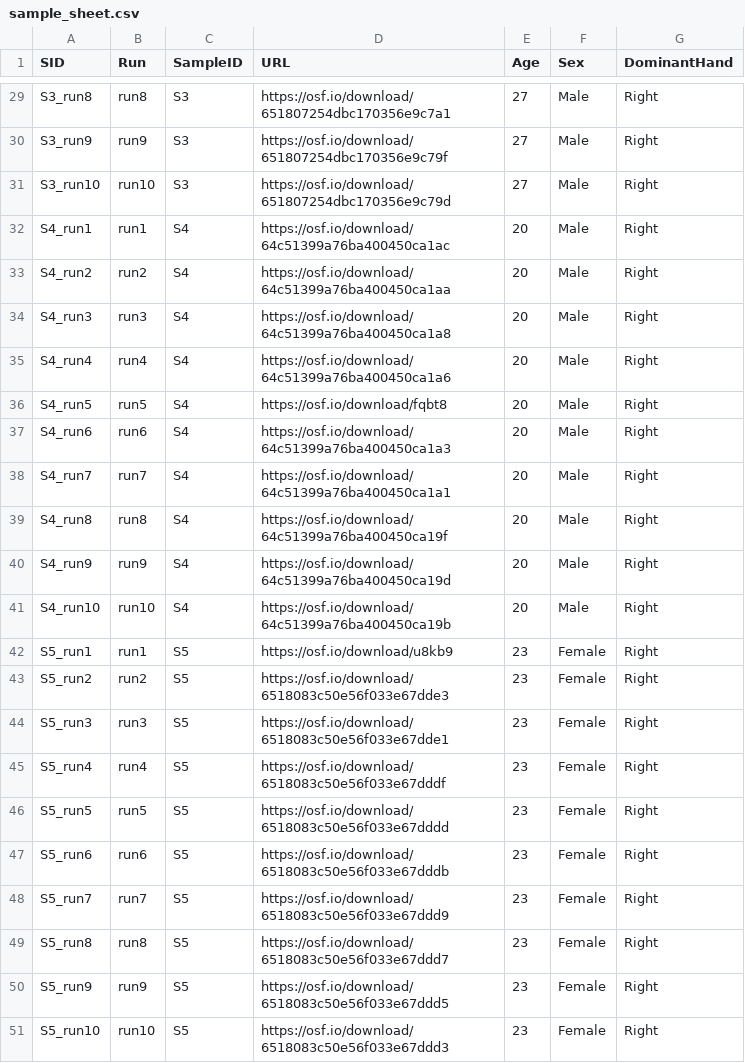
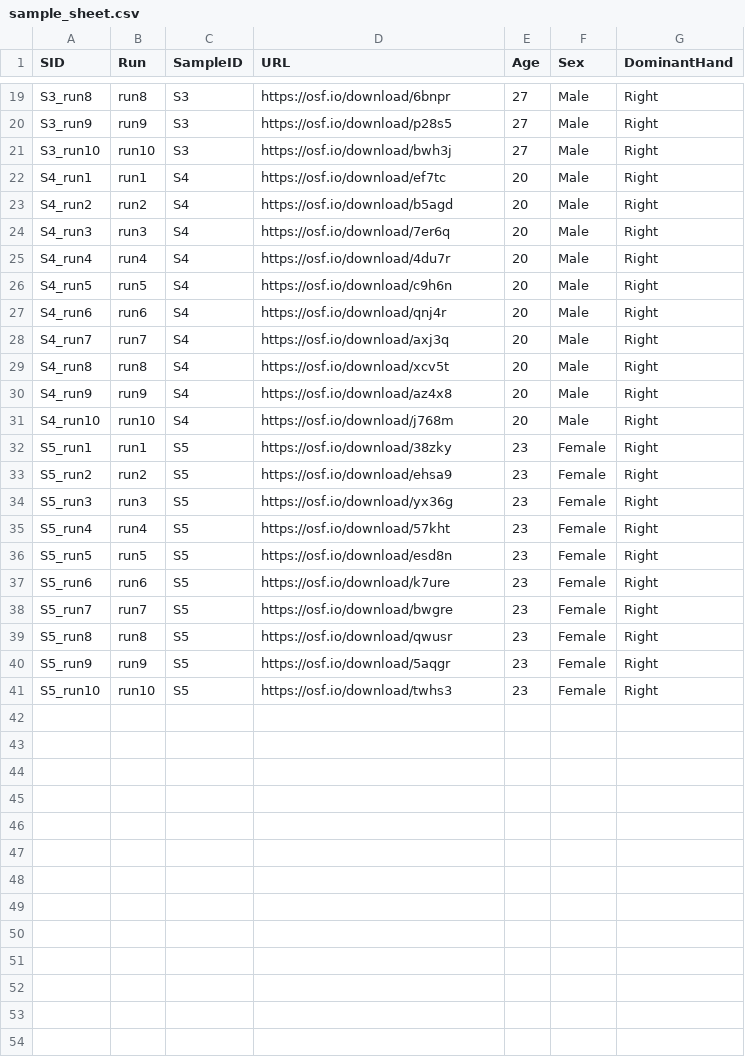
Before and after one commit to kerseviciute/problem-at-hand, a CSV file: sample_sheet.csv, drawn as a sheet; only a part is shown, gaps mark what is left out; addresses are those after the commit; the diff covers the shown part only; the diff names each change by its address in the sheet, - before the commit and + after, or states it on an @@ line.

```diff
--- a/sample_sheet.csv
+++ b/sample_sheet.csv
-D19 (URL): https://osf.io/download/651807254dbc170356e9c7a1
+D19 (URL): https://osf.io/download/6bnpr
-D20 (URL): https://osf.io/download/651807254dbc170356e9c79f
+D20 (URL): https://osf.io/download/p28s5
-D21 (URL): https://osf.io/download/651807254dbc170356e9c79d
+D21 (URL): https://osf.io/download/bwh3j
-D22 (URL): https://osf.io/download/64c51399a76ba400450ca1ac
+D22 (URL): https://osf.io/download/ef7tc
-D23 (URL): https://osf.io/download/64c51399a76ba400450ca1aa
+D23 (URL): https://osf.io/download/b5agd
-D24 (URL): https://osf.io/download/64c51399a76ba400450ca1a8
+D24 (URL): https://osf.io/download/7er6q
-D25 (URL): https://osf.io/download/64c51399a76ba400450ca1a6
+D25 (URL): https://osf.io/download/4du7r
-D26 (URL): https://osf.io/download/fqbt8
+D26 (URL): https://osf.io/download/c9h6n
-D27 (URL): https://osf.io/download/64c51399a76ba400450ca1a3
+D27 (URL): https://osf.io/download/qnj4r
-D28 (URL): https://osf.io/download/64c51399a76ba400450ca1a1
+D28 (URL): https://osf.io/download/axj3q
-D29 (URL): https://osf.io/download/64c51399a76ba400450ca19f
+D29 (URL): https://osf.io/download/xcv5t
-D30 (URL): https://osf.io/download/64c51399a76ba400450ca19d
+D30 (URL): https://osf.io/download/az4x8
-D31 (URL): https://osf.io/download/64c51399a76ba400450ca19b
+D31 (URL): https://osf.io/download/j768m
-D32 (URL): https://osf.io/download/u8kb9
+D32 (URL): https://osf.io/download/38zky
-D33 (URL): https://osf.io/download/6518083c50e56f033e67dde3
+D33 (URL): https://osf.io/download/ehsa9
-D34 (URL): https://osf.io/download/6518083c50e56f033e67dde1
+D34 (URL): https://osf.io/download/yx36g
-D35 (URL): https://osf.io/download/6518083c50e56f033e67dddf
+D35 (URL): https://osf.io/download/57kht
-D36 (URL): https://osf.io/download/6518083c50e56f033e67dddd
+D36 (URL): https://osf.io/download/esd8n
-D37 (URL): https://osf.io/download/6518083c50e56f033e67dddb
+D37 (URL): https://osf.io/download/k7ure
-D38 (URL): https://osf.io/download/6518083c50e56f033e67ddd9
+D38 (URL): https://osf.io/download/bwgre
-D39 (URL): https://osf.io/download/6518083c50e56f033e67ddd7
+D39 (URL): https://osf.io/download/qwusr
-D40 (URL): https://osf.io/download/6518083c50e56f033e67ddd5
+D40 (URL): https://osf.io/download/5aqgr
-D41 (URL): https://osf.io/download/6518083c50e56f033e67ddd3
+D41 (URL): https://osf.io/download/twhs3
```
Also changed, not shown: 10 removed rows and 17 edited cells elsewhere in this file, 1 other file.
